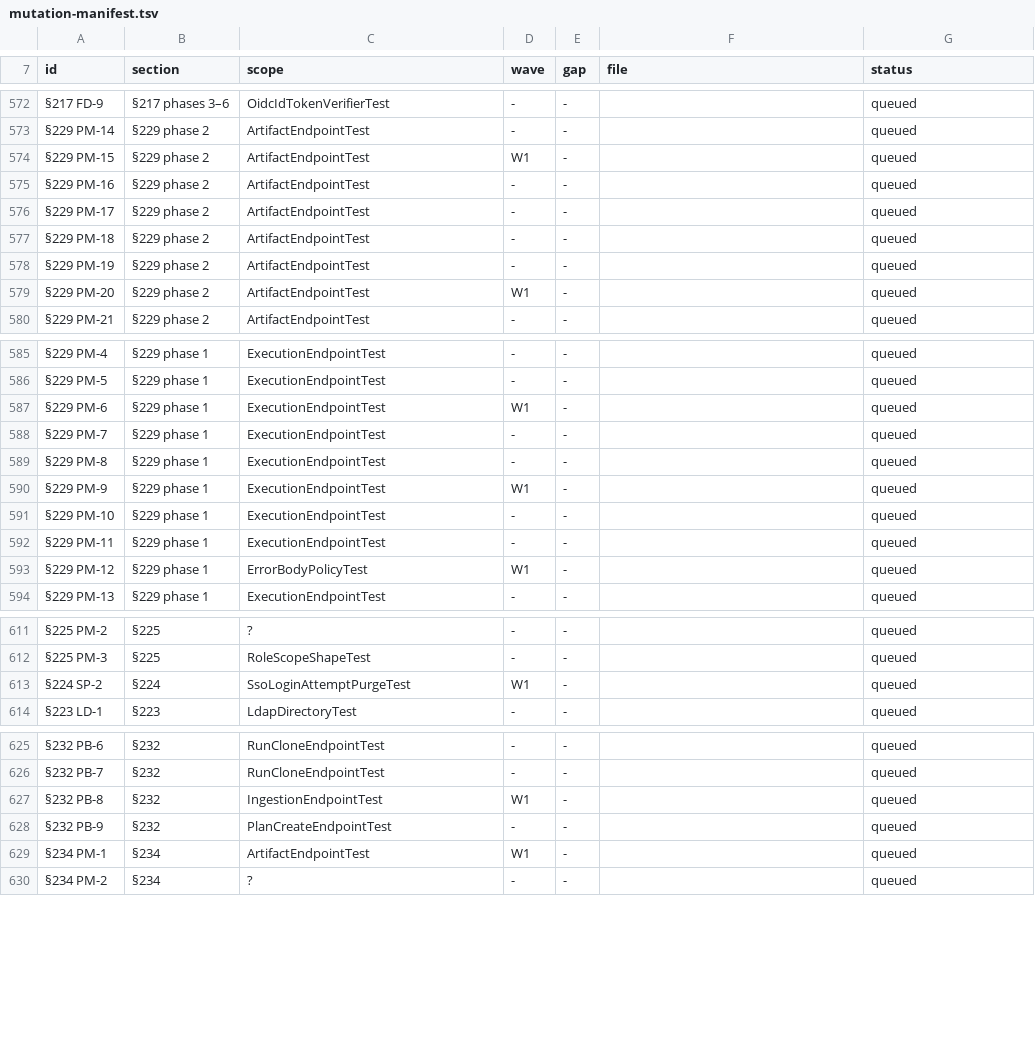
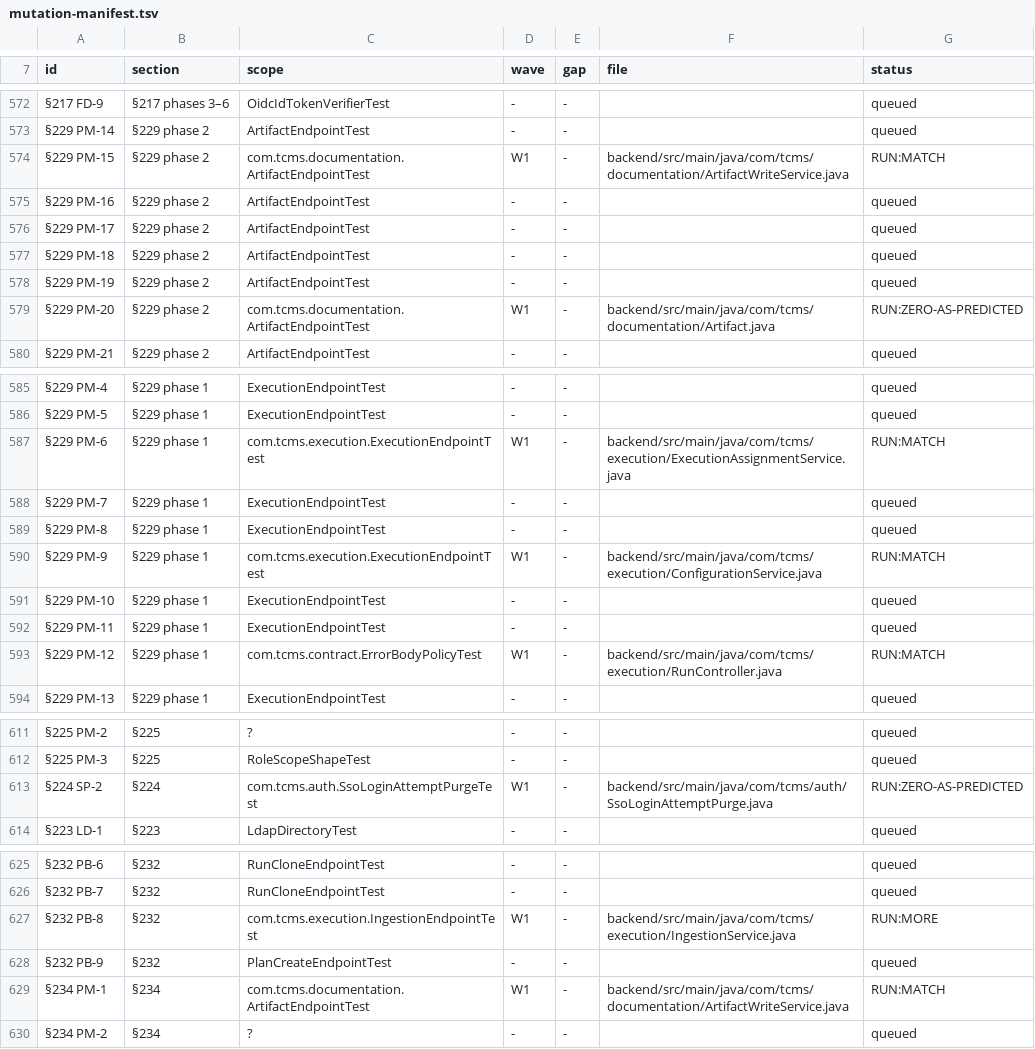
Before and after one commit to akotrulev/tcms, a TSV file: docs/verification/mutation-manifest.tsv, drawn as a sheet; only a part is shown, gaps mark what is left out; the diff covers the shown part only; the diff names each change by its address in the sheet, - before the commit and + after, or states it on an @@ line.

```diff
--- a/docs/verification/mutation-manifest.tsv
+++ b/docs/verification/mutation-manifest.tsv
-C574 (scope): ArtifactEndpointTest
+C574 (scope): com.tcms.documentation.ArtifactEndpointTest
-F574 (file): (empty)
+F574 (file): backend/src/main/java/com/tcms/documentation/ArtifactWriteService.java
-G574 (status): queued
+G574 (status): RUN:MATCH
-C579 (scope): ArtifactEndpointTest
+C579 (scope): com.tcms.documentation.ArtifactEndpointTest
-F579 (file): (empty)
+F579 (file): backend/src/main/java/com/tcms/documentation/Artifact.java
-G579 (status): queued
+G579 (status): RUN:ZERO-AS-PREDICTED
-C587 (scope): ExecutionEndpointTest
+C587 (scope): com.tcms.execution.ExecutionEndpointTest
-F587 (file): (empty)
+F587 (file): backend/src/main/java/com/tcms/execution/ExecutionAssignmentService.java
-G587 (status): queued
+G587 (status): RUN:MATCH
-C590 (scope): ExecutionEndpointTest
+C590 (scope): com.tcms.execution.ExecutionEndpointTest
-F590 (file): (empty)
+F590 (file): backend/src/main/java/com/tcms/execution/ConfigurationService.java
-G590 (status): queued
+G590 (status): RUN:MATCH
-C593 (scope): ErrorBodyPolicyTest
+C593 (scope): com.tcms.contract.ErrorBodyPolicyTest
-F593 (file): (empty)
+F593 (file): backend/src/main/java/com/tcms/execution/RunController.java
-G593 (status): queued
+G593 (status): RUN:MATCH
-C613 (scope): SsoLoginAttemptPurgeTest
+C613 (scope): com.tcms.auth.SsoLoginAttemptPurgeTest
-F613 (file): (empty)
+F613 (file): backend/src/main/java/com/tcms/auth/SsoLoginAttemptPurge.java
-G613 (status): queued
+G613 (status): RUN:ZERO-AS-PREDICTED
-C627 (scope): IngestionEndpointTest
+C627 (scope): com.tcms.execution.IngestionEndpointTest
-F627 (file): (empty)
+F627 (file): backend/src/main/java/com/tcms/execution/IngestionService.java
-G627 (status): queued
+G627 (status): RUN:MORE
-C629 (scope): ArtifactEndpointTest
+C629 (scope): com.tcms.documentation.ArtifactEndpointTest
-F629 (file): (empty)
+F629 (file): backend/src/main/java/com/tcms/documentation/ArtifactWriteService.java
-G629 (status): queued
+G629 (status): RUN:MATCH
```
Also changed, not shown: 3 edited cells elsewhere in this file, docs/verification/mutation-results.raw.tsv, docs/verification/mutation-results.tsv, 1 other file.
